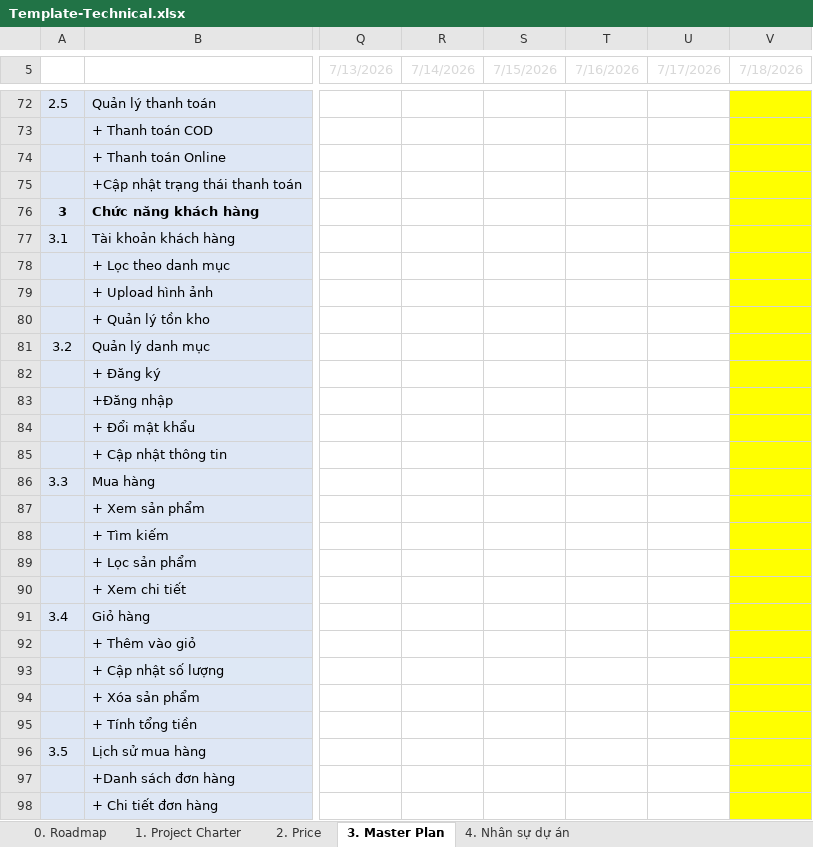
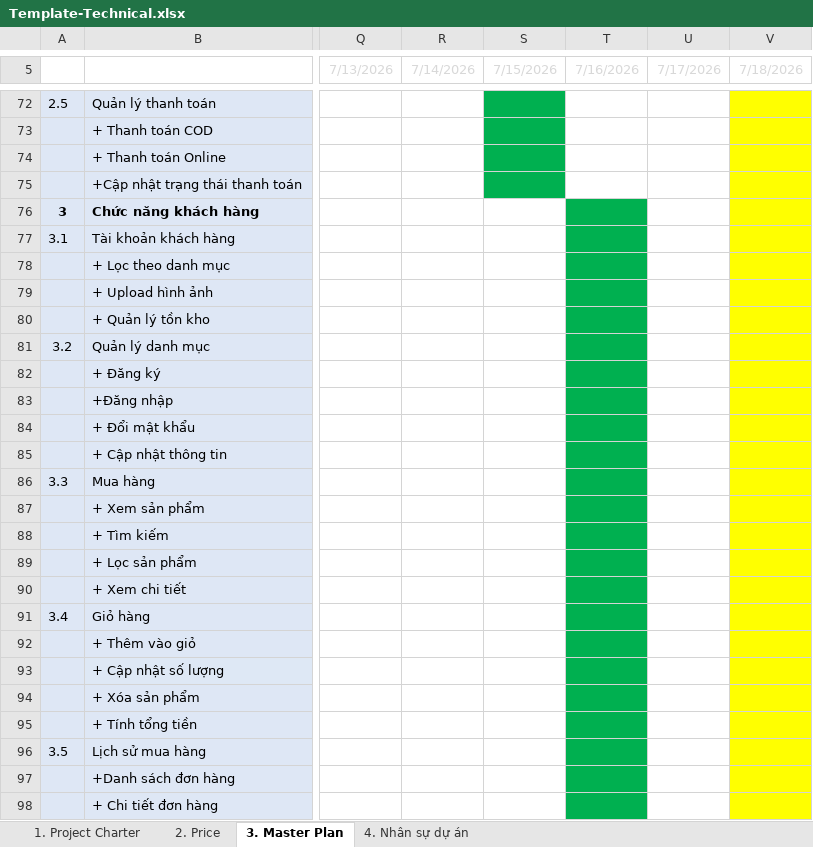
Before and after one commit to Longle183/Project-Example-Holiday, an Excel workbook: Template-Technical.xlsx, sheet 3. Master Plan, drawn as a sheet; only a part is shown, gaps mark what is left out; values as stored, in another font and other column widths than the file's, no borders; conditional formats not drawn; the diff covers the shown part only; the diff names each change by its address in the sheet, - before the commit and + after, or states it on an @@ line.

```diff
--- a/Template-Technical.xlsx (sheet 3. Master Plan)
+++ b/Template-Technical.xlsx (sheet 3. Master Plan)
@@ sheet tab hidden: 0. Roadmap @@
-S72:S75 fill: none
+S72:S75 fill: #00B050
-T76:T98 fill: none
+T76:T98 fill: #00B050
```
Also changed, not shown: 9 edited cells and cell formats elsewhere in this sheet, sheet 1. Project Charter, sheet 4. Nhân sự dự án, sheet 2. Price.
